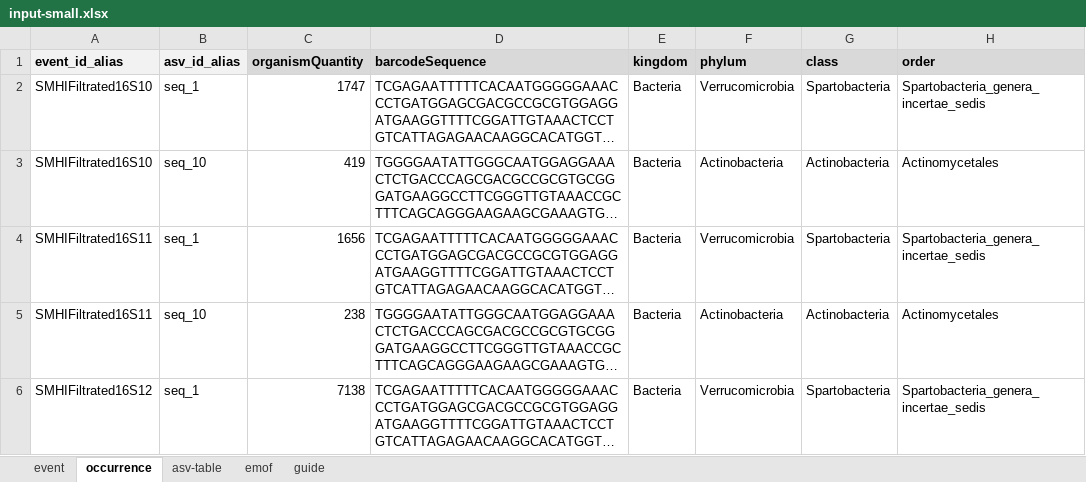
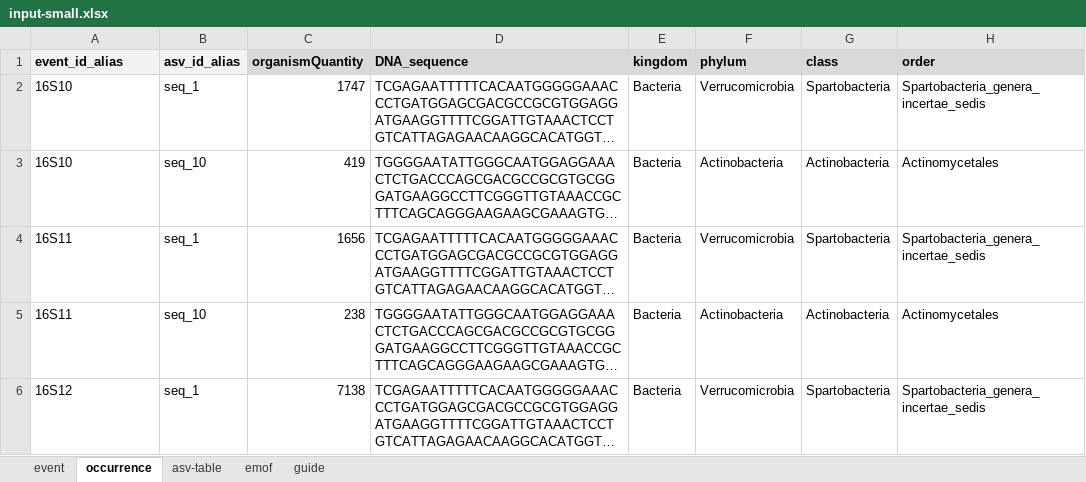
Before and after one commit to pragermh/mol-mod-import, an Excel workbook: input/input-small.xlsx, sheet occurrence, drawn as a sheet; only a part is shown; long unchanged cells end in …; values as stored, in another font and other column widths than the file's, no borders; the diff covers the shown part only; the diff names each change by its address in the sheet, - before the commit and + after, or states it on an @@ line.

```diff
--- a/input/input-small.xlsx (sheet occurrence)
+++ b/input/input-small.xlsx (sheet occurrence)
-D1: barcodeSequence
+D1: DNA_sequence
-A2:A3 (event_id_alias): SMHIFiltrated16S10
+A2:A3 (event_id_alias): 16S10
-A4:A5 (event_id_alias): SMHIFiltrated16S11
+A4:A5 (event_id_alias): 16S11
-A6 (event_id_alias): SMHIFiltrated16S12
+A6 (event_id_alias): 16S12
```
Also changed, not shown: 43 removed rows and 1 edited cell elsewhere in this sheet, sheet event, sheet emof, sheet asv-table, sheet guide, charts or pictures, 5 other files.
